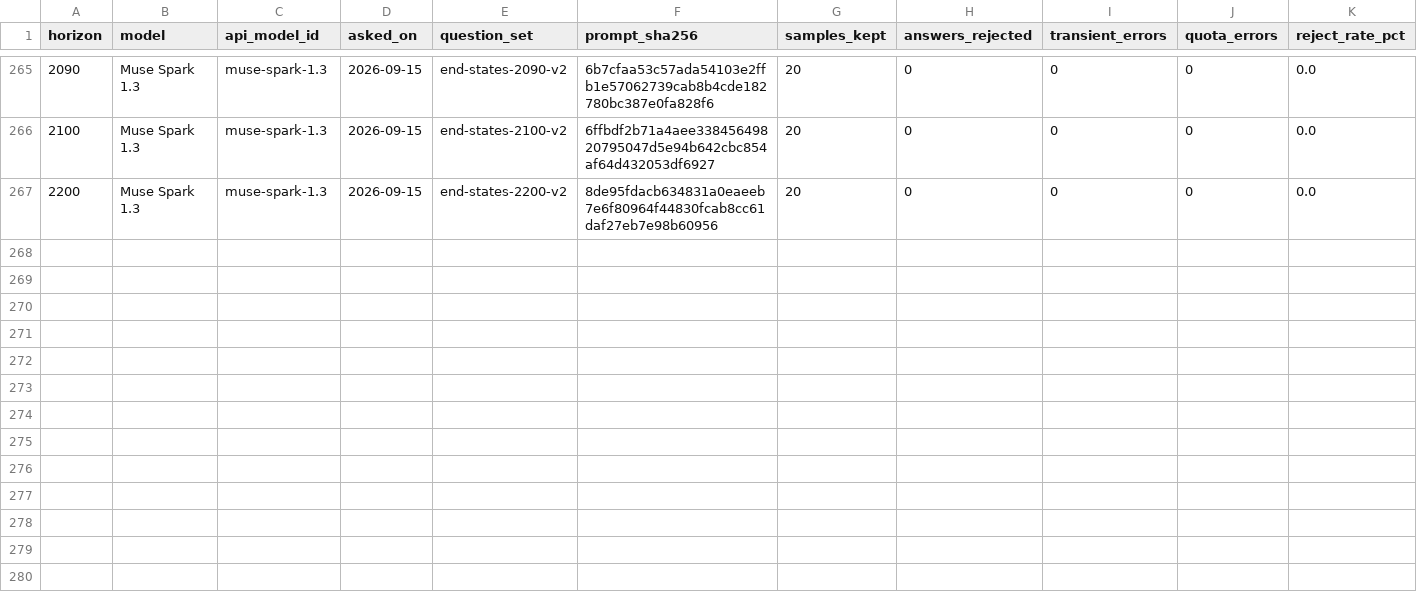
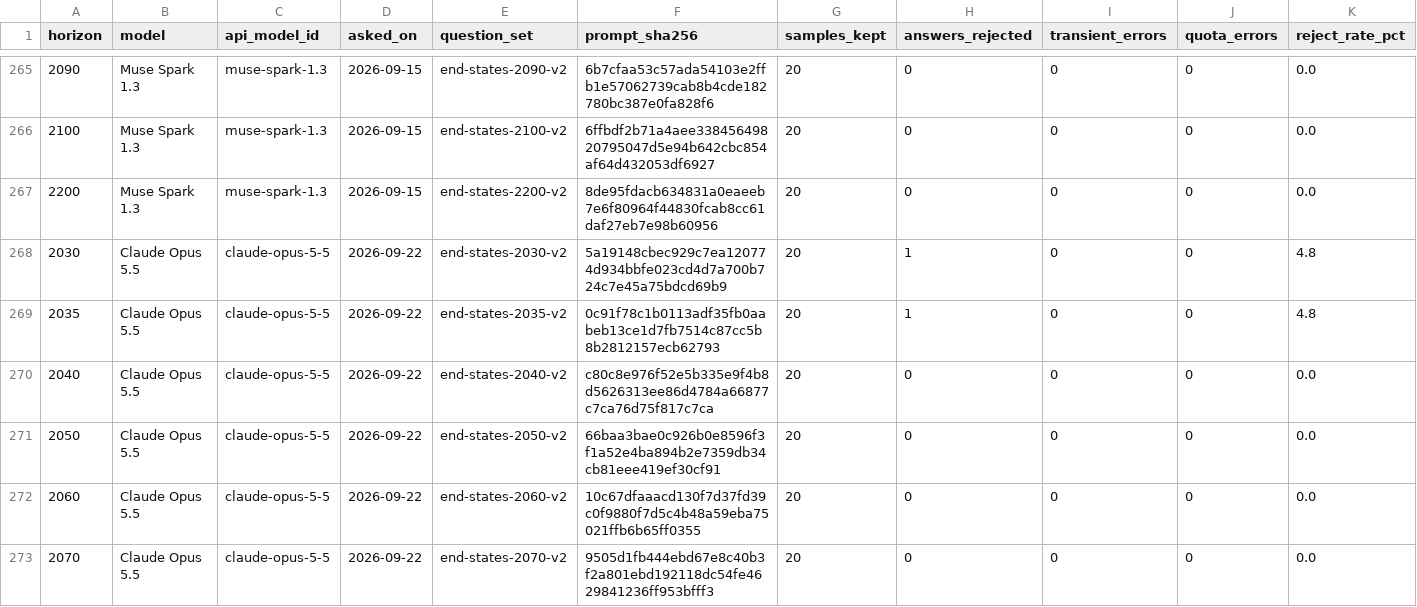
Before and after one commit to toddsherman/MachineFutures, a CSV file: data/quality.csv, drawn as a sheet; only a part is shown, gaps mark what is left out; rows hold the shown columns only; the diff covers the shown part only; the diff names each change by its address in the sheet, - before the commit and + after, or states it on an @@ line.

```diff
--- a/data/quality.csv
+++ b/data/quality.csv
+row 268: 2030 | Claude Opus 5.5 | claude-opus-5-5 | 2026-09-22 | end-states-2030-v2 | 5a19148cbec929c7ea120774d934bbfe023cd4d7a700b724c7e45a75bdcd69b9 | 20 | 1 | 0 | 0 | 4.8
+row 269: 2035 | Claude Opus 5.5 | claude-opus-5-5 | 2026-09-22 | end-states-2035-v2 | 0c91f78c1b0113adf35fb0aabeb13ce1d7fb7514c87cc5b8b2812157ecb62793 | 20 | 1 | 0 | 0 | 4.8
+row 270: 2040 | Claude Opus 5.5 | claude-opus-5-5 | 2026-09-22 | end-states-2040-v2 | c80c8e976f52e5b335e9f4b8d5626313ee86d4784a66877c7ca76d75f817c7ca | 20 | 0 | 0 | 0 | 0.0
+row 271: 2050 | Claude Opus 5.5 | claude-opus-5-5 | 2026-09-22 | end-states-2050-v2 | 66baa3bae0c926b0e8596f3f1a52e4ba894b2e7359db34cb81eee419ef30cf91 | 20 | 0 | 0 | 0 | 0.0
+row 272: 2060 | Claude Opus 5.5 | claude-opus-5-5 | 2026-09-22 | end-states-2060-v2 | 10c67dfaaacd130f7d37fd39c0f9880f7d5c4b48a59eba75021ffb6b65ff0355 | 20 | 0 | 0 | 0 | 0.0
+row 273: 2070 | Claude Opus 5.5 | claude-opus-5-5 | 2026-09-22 | end-states-2070-v2 | 9505d1fb444ebd67e8c40b3f2a801ebd192118dc54fe4629841236ff953bfff3 | 20 | 0 | 0 | 0 | 0.0
```
Also changed, not shown: 5 added rows elsewhere in this file, data/aggregates.csv, data/exposure.csv, 21 other files.
